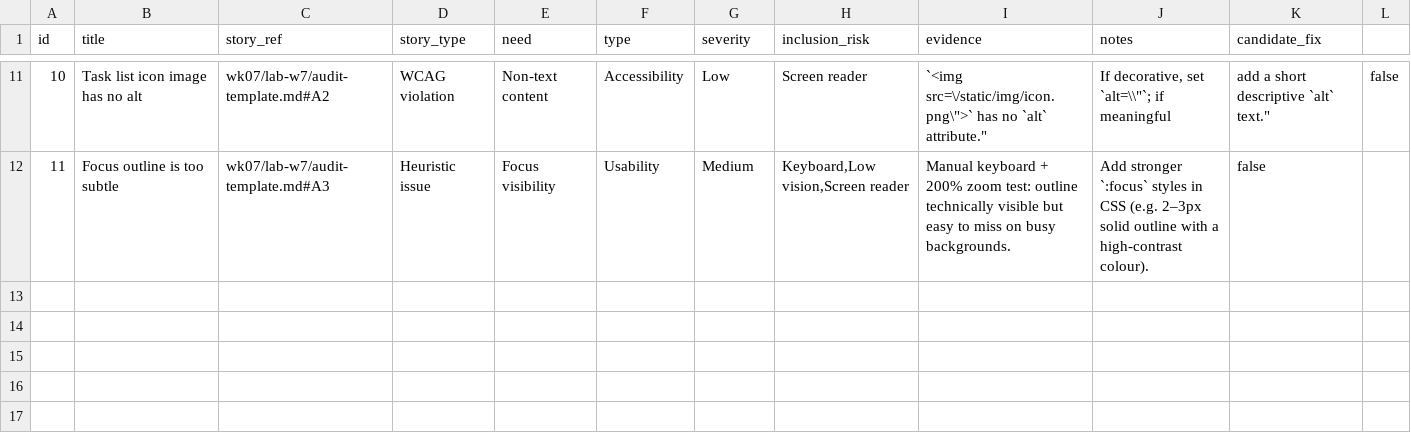
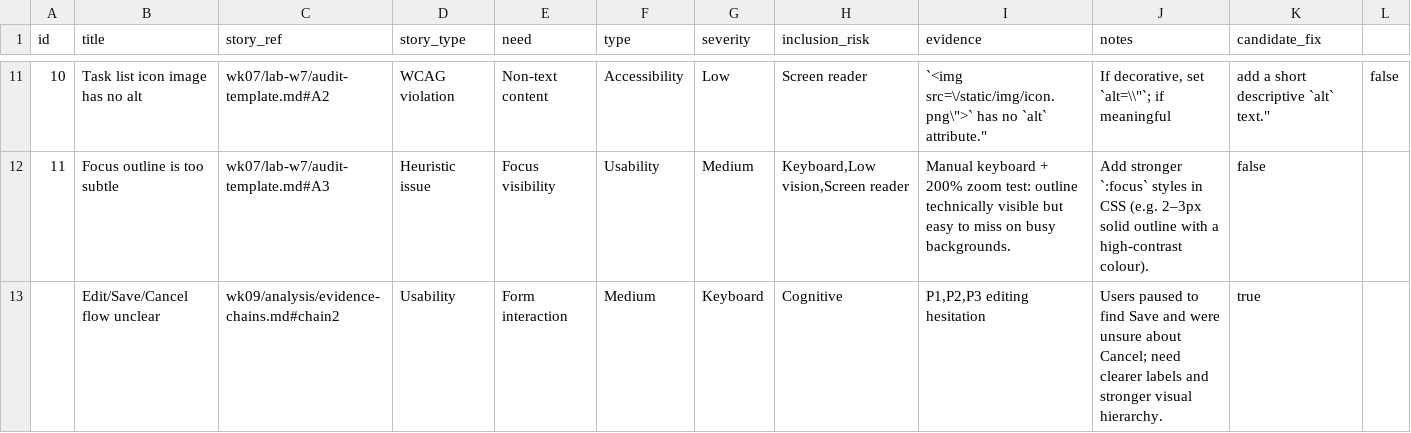
Before and after one commit to tsktony/comp2850-hci-starter, a CSV file: wk06/backlog/backlog.csv, drawn as a sheet; only a part is shown, gaps mark what is left out; the diff names each change by its address in the sheet, - before the commit and + after, or states it on an @@ line.

```diff
--- a/wk06/backlog/backlog.csv
+++ b/wk06/backlog/backlog.csv
+row 13:  | Edit/Save/Cancel flow unclear | wk09/analysis/evidence-chains.md#chain2 | Usability | Form interaction | Medium | Keyboard | Cognitive | P1,P2,P3 editing hesitation | Users paused to find Save and were unsure about Cancel; need clearer labels and stronger visual hierarchy. | true
```
Also changed, not shown: 11 other files.
